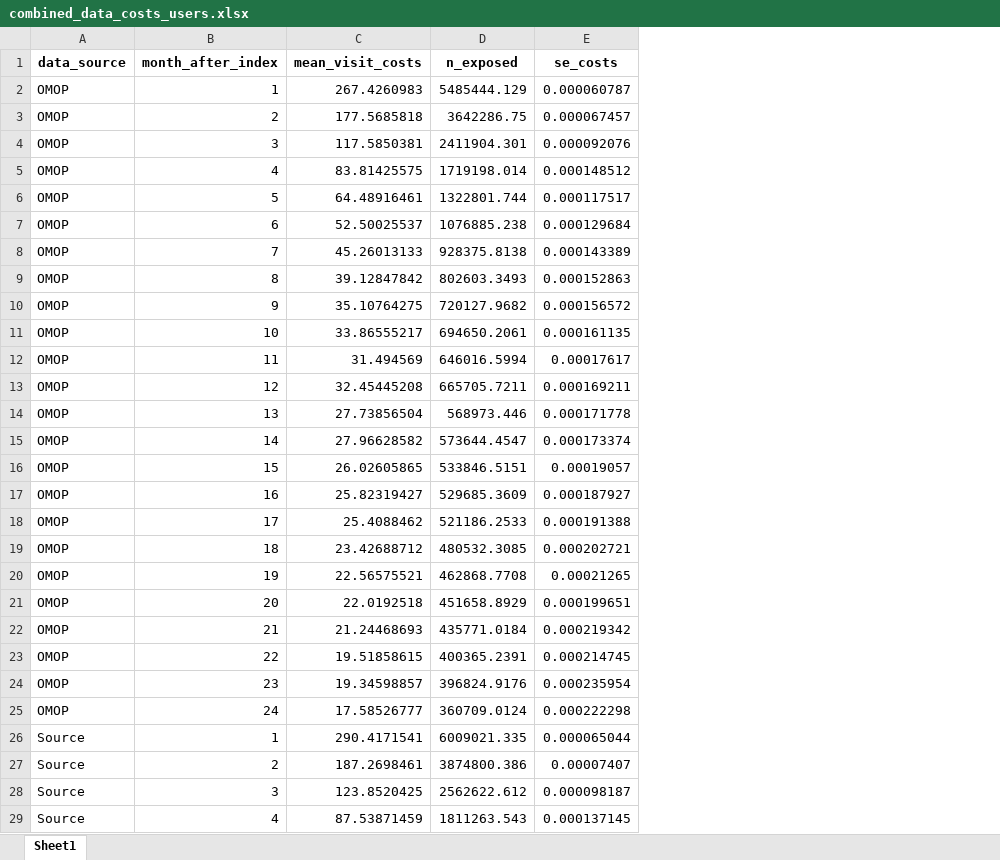
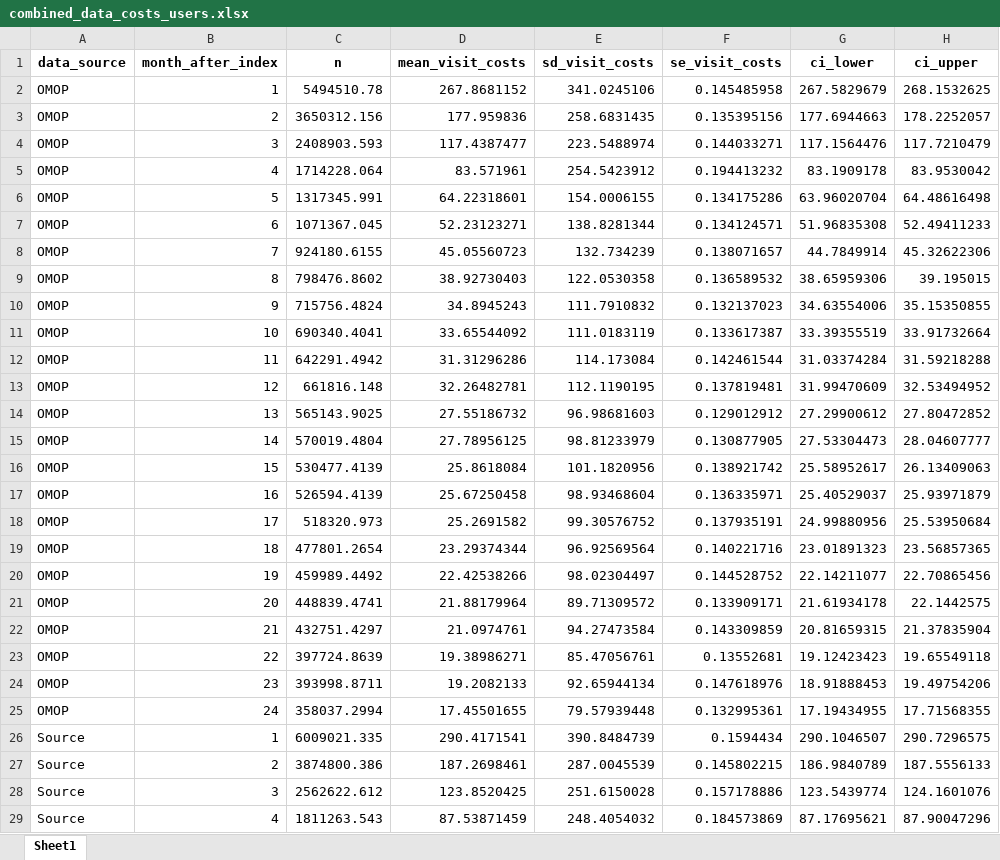
Before and after one commit to HEOR-NDORMS/OMOP-Validation-Study, an Excel workbook: OMOP Analysis/Results/SecondaryCareAnalysis/Comparison/OP/combined_data_costs_users.xlsx, sheet Sheet1, drawn as a sheet; only a part is shown; values as stored, in another font and other column widths than the file's, no borders; removed rows and columns are numbered as before the commit, all else as after; the diff names each change by its address in the sheet, - before the commit and + after, or states it on an @@ line.

```diff
--- a/OMOP Analysis/Results/SecondaryCareAnalysis/Comparison/OP/combined_data_costs_users.xlsx (sheet Sheet1)
+++ b/OMOP Analysis/Results/SecondaryCareAnalysis/Comparison/OP/combined_data_costs_users.xlsx (sheet Sheet1)
+column C (n), rows 2-29: 5494510.78 | 3650312.156 | 2408903.593 | 1714228.064 | 1317345.991 | 1071367.045 | 924180.6155 | 798476.8602 | 715756.4824 | 690340.4041 | 642291.4942 | 661816.148 | 565143.9025 | 570019.4804 | 530477.4139 | 526594.4139 | 518320.973 | 477801.2654 | 459989.4492 | 448839.4741 | 432751.4297 | 397724.8639 | 393998.8711 | 358037.2994 | 6009021.335 | 3874800.386 | 2562622.612 | 1811263.543
-column D (n_exposed), rows 2-29: 5485444.129 | 3642286.75 | 2411904.301 | 1719198.014 | 1322801.744 | 1076885.238 | 928375.8138 | 802603.3493 | 720127.9682 | 694650.2061 | 646016.5994 | 665705.7211 | 568973.446 | 573644.4547 | 533846.5151 | 529685.3609 | 521186.2533 | 480532.3085 | 462868.7708 | 451658.8929 | 435771.0184 | 400365.2391 | 396824.9176 | 360709.0124 | 6009021.335 | 3874800.386 | 2562622.612 | 1811263.543
-column E (se_costs), rows 2-29: 0.000060787 | 0.000067457 | 0.000092076 | 0.000148512 | 0.000117517 | 0.000129684 | 0.000143389 | 0.000152863 | 0.000156572 | 0.000161135 | 0.00017617 | 0.000169211 | 0.000171778 | 0.000173374 | 0.00019057 | 0.000187927 | 0.000191388 | 0.000202721 | 0.00021265 | 0.000199651 | 0.000219342 | 0.000214745 | 0.000235954 | 0.000222298 | 0.000065044 | 0.00007407 | 0.000098187 | 0.000137145
+column E (sd_visit_costs), rows 2-29: 341.0245106 | 258.6831435 | 223.5488974 | 254.5423912 | 154.0006155 | 138.8281344 | 132.734239 | 122.0530358 | 111.7910832 | 111.0183119 | 114.173084 | 112.1190195 | 96.98681603 | 98.81233979 | 101.1820956 | 98.93468604 | 99.30576752 | 96.92569564 | 98.02304497 | 89.71309572 | 94.27473584 | 85.47056761 | 92.65944134 | 79.57939448 | 390.8484739 | 287.0045539 | 251.6150028 | 248.4054032
+column F (se_visit_costs), rows 2-29: 0.145485958 | 0.135395156 | 0.144033271 | 0.194413232 | 0.134175286 | 0.134124571 | 0.138071657 | 0.136589532 | 0.132137023 | 0.133617387 | 0.142461544 | 0.137819481 | 0.129012912 | 0.130877905 | 0.138921742 | 0.136335971 | 0.137935191 | 0.140221716 | 0.144528752 | 0.133909171 | 0.143309859 | 0.13552681 | 0.147618976 | 0.132995361 | 0.1594434 | 0.145802215 | 0.157178886 | 0.184573869
+column G (ci_lower), rows 2-29: 267.5829679 | 177.6944663 | 117.1564476 | 83.1909178 | 63.96020704 | 51.96835308 | 44.7849914 | 38.65959306 | 34.63554006 | 33.39355519 | 31.03374284 | 31.99470609 | 27.29900612 | 27.53304473 | 25.58952617 | 25.40529037 | 24.99880956 | 23.01891323 | 22.14211077 | 21.61934178 | 20.81659315 | 19.12423423 | 18.91888453 | 17.19434955 | 290.1046507 | 186.9840789 | 123.5439774 | 87.17695621
+column H (ci_upper), rows 2-29: 268.1532625 | 178.2252057 | 117.7210479 | 83.9530042 | 64.48616498 | 52.49411233 | 45.32622306 | 39.195015 | 35.15350855 | 33.91732664 | 31.59218288 | 32.53494952 | 27.80472852 | 28.04607777 | 26.13409063 | 25.93971879 | 25.53950684 | 23.56857365 | 22.70865456 | 22.1442575 | 21.37835904 | 19.65549118 | 19.49754206 | 17.71568355 | 290.7296575 | 187.5556133 | 124.1601076 | 87.90047296
-D2 (mean_visit_costs): 267.4260983
+D2 (mean_visit_costs): 267.8681152
-D3 (mean_visit_costs): 177.5685818
+D3 (mean_visit_costs): 177.959836
-D4 (mean_visit_costs): 117.5850381
+D4 (mean_visit_costs): 117.4387477
-D5 (mean_visit_costs): 83.81425575
+D5 (mean_visit_costs): 83.571961
-D6 (mean_visit_costs): 64.48916461
+D6 (mean_visit_costs): 64.22318601
-D7 (mean_visit_costs): 52.50025537
+D7 (mean_visit_costs): 52.23123271
-D8 (mean_visit_costs): 45.26013133
+D8 (mean_visit_costs): 45.05560723
-D9 (mean_visit_costs): 39.12847842
+D9 (mean_visit_costs): 38.92730403
-D10 (mean_visit_costs): 35.10764275
+D10 (mean_visit_costs): 34.8945243
-D11 (mean_visit_costs): 33.86555217
+D11 (mean_visit_costs): 33.65544092
-D12 (mean_visit_costs): 31.494569
+D12 (mean_visit_costs): 31.31296286
-D13 (mean_visit_costs): 32.45445208
+D13 (mean_visit_costs): 32.26482781
-D14 (mean_visit_costs): 27.73856504
+D14 (mean_visit_costs): 27.55186732
-D15 (mean_visit_costs): 27.96628582
+D15 (mean_visit_costs): 27.78956125
-D16 (mean_visit_costs): 26.02605865
+D16 (mean_visit_costs): 25.8618084
-D17 (mean_visit_costs): 25.82319427
+D17 (mean_visit_costs): 25.67250458
-D18 (mean_visit_costs): 25.4088462
+D18 (mean_visit_costs): 25.2691582
-D19 (mean_visit_costs): 23.42688712
+D19 (mean_visit_costs): 23.29374344
-D20 (mean_visit_costs): 22.56575521
+D20 (mean_visit_costs): 22.42538266
-D21 (mean_visit_costs): 22.0192518
+D21 (mean_visit_costs): 21.88179964
-D22 (mean_visit_costs): 21.24468693
+D22 (mean_visit_costs): 21.0974761
-D23 (mean_visit_costs): 19.51858615
+D23 (mean_visit_costs): 19.38986271
-D24 (mean_visit_costs): 19.34598857
+D24 (mean_visit_costs): 19.2082133
-D25 (mean_visit_costs): 17.58526777
+D25 (mean_visit_costs): 17.45501655
```
Also changed, not shown: CPRD Raw Analysis/Results/SecondaryCareAnalysis/OP/Monthly/monthly_combined_bootstrap_summary_encounters_SOURCE.xlsx, OMOP Analysis/Results/SecondaryCareAnalysis/Comparison/OP/combined_data_costs_all.xlsx, 21 other files.
